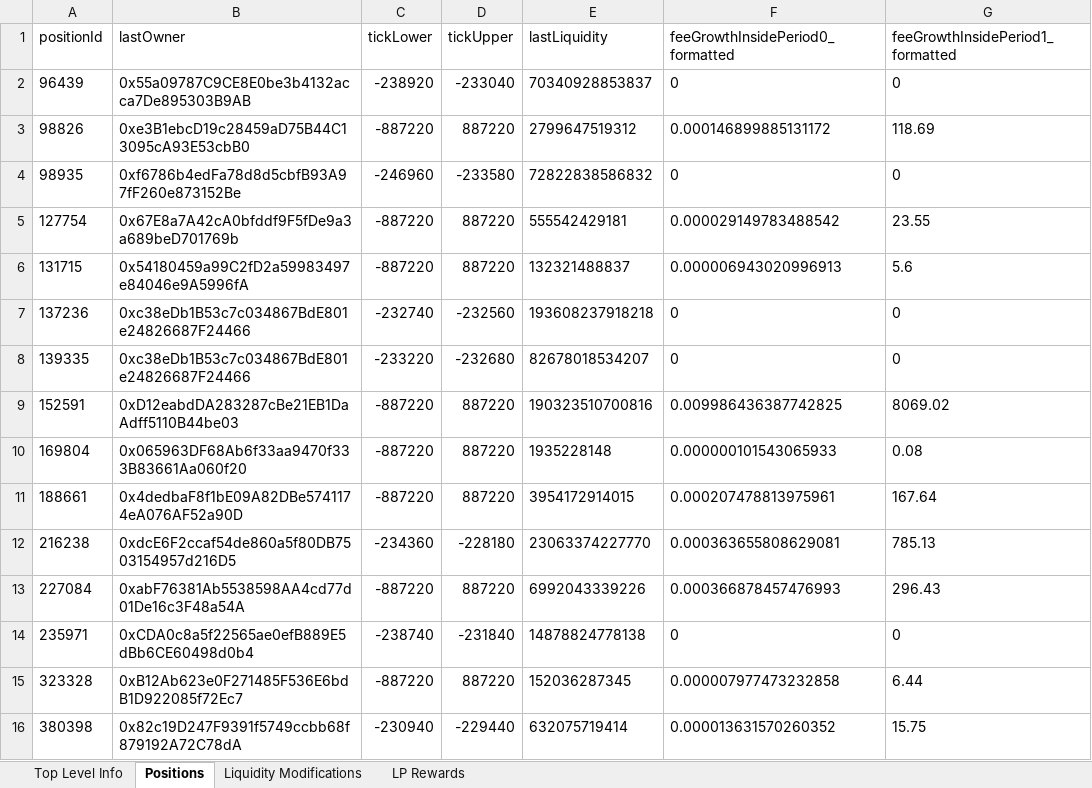
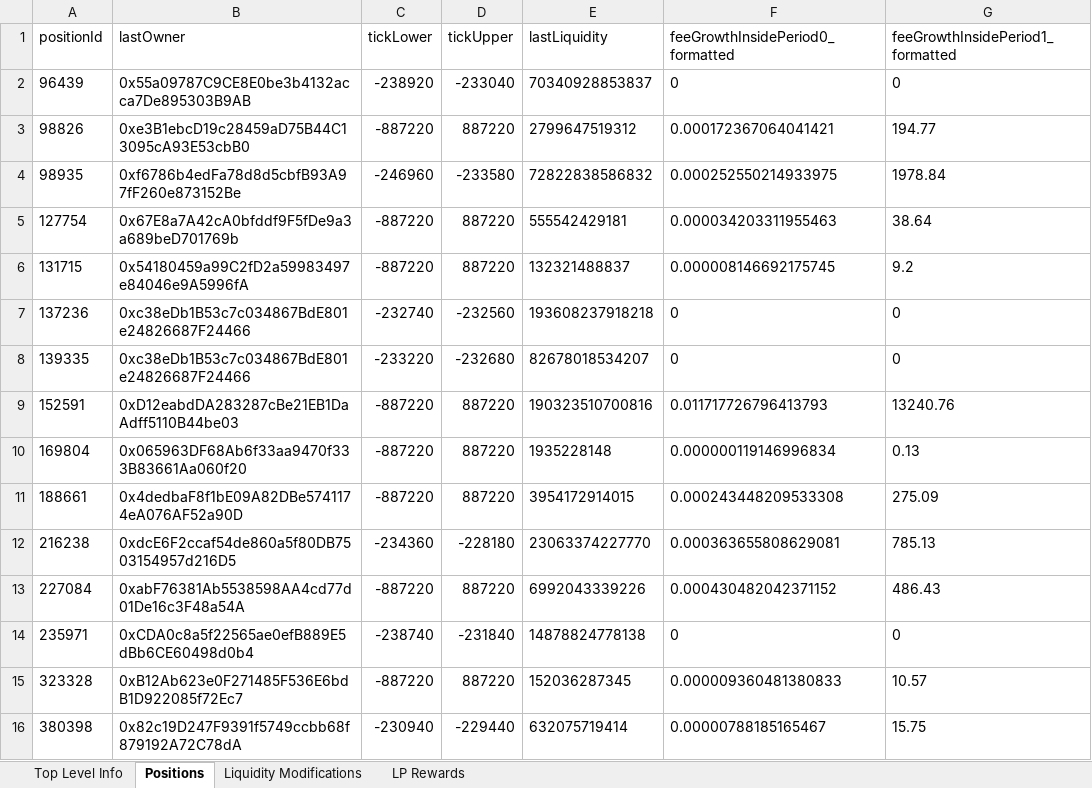
Before and after one commit to Telcoin-Association/telcoin-application-network-issuance, an Excel workbook: backend/checkpoints/base-ETH-TEL-13.xlsx, sheet Positions, drawn as a sheet; only a part is shown; values as stored, in another font and other column widths than the file's, no borders; the diff covers the shown part only; the diff names each change by its address in the sheet, - before the commit and + after, or states it on an @@ line.

Commit message:
Run from position registry deployment

```diff
--- a/backend/checkpoints/base-ETH-TEL-13.xlsx (sheet Positions)
+++ b/backend/checkpoints/base-ETH-TEL-13.xlsx (sheet Positions)
-F3 (feeGrowthInsidePeriod0_formatted): 0.000146899885131172
+F3 (feeGrowthInsidePeriod0_formatted): 0.000172367064041421
-G3 (feeGrowthInsidePeriod1_formatted): 118.69
+G3 (feeGrowthInsidePeriod1_formatted): 194.77
-F4 (feeGrowthInsidePeriod0_formatted): 0
+F4 (feeGrowthInsidePeriod0_formatted): 0.000252550214933975
-G4 (feeGrowthInsidePeriod1_formatted): 0
+G4 (feeGrowthInsidePeriod1_formatted): 1978.84
-F5 (feeGrowthInsidePeriod0_formatted): 0.000029149783488542
+F5 (feeGrowthInsidePeriod0_formatted): 0.000034203311955463
-G5 (feeGrowthInsidePeriod1_formatted): 23.55
+G5 (feeGrowthInsidePeriod1_formatted): 38.64
-F6 (feeGrowthInsidePeriod0_formatted): 0.000006943020996913
+F6 (feeGrowthInsidePeriod0_formatted): 0.000008146692175745
-G6 (feeGrowthInsidePeriod1_formatted): 5.6
+G6 (feeGrowthInsidePeriod1_formatted): 9.2
-F9 (feeGrowthInsidePeriod0_formatted): 0.009986436387742825
+F9 (feeGrowthInsidePeriod0_formatted): 0.011717726796413793
-G9 (feeGrowthInsidePeriod1_formatted): 8069.02
+G9 (feeGrowthInsidePeriod1_formatted): 13240.76
-F10 (feeGrowthInsidePeriod0_formatted): 0.000000101543065933
+F10 (feeGrowthInsidePeriod0_formatted): 0.000000119146996834
-G10 (feeGrowthInsidePeriod1_formatted): 0.08
+G10 (feeGrowthInsidePeriod1_formatted): 0.13
-F11 (feeGrowthInsidePeriod0_formatted): 0.000207478813975961
+F11 (feeGrowthInsidePeriod0_formatted): 0.000243448209533308
-G11 (feeGrowthInsidePeriod1_formatted): 167.64
+G11 (feeGrowthInsidePeriod1_formatted): 275.09
-F13 (feeGrowthInsidePeriod0_formatted): 0.000366878457476993
+F13 (feeGrowthInsidePeriod0_formatted): 0.000430482042371152
-G13 (feeGrowthInsidePeriod1_formatted): 296.43
+G13 (feeGrowthInsidePeriod1_formatted): 486.43
-F15 (feeGrowthInsidePeriod0_formatted): 0.000007977473232858
+F15 (feeGrowthInsidePeriod0_formatted): 0.000009360481380833
-G15 (feeGrowthInsidePeriod1_formatted): 6.44
+G15 (feeGrowthInsidePeriod1_formatted): 10.57
-F16 (feeGrowthInsidePeriod0_formatted): 0.000013631570260352
+F16 (feeGrowthInsidePeriod0_formatted): 0.00000788185165467
```
Also changed, not shown: 15 added rows, 3 removed rows and 2 edited cells elsewhere in this sheet, sheet Liquidity Modifications, sheet LP Rewards, sheet Top Level Info, backend/checkpoints/polygon-ETH-TEL-13.xlsx, backend/checkpoints/polygon-USDC-EMXN-13.xlsx, 7 other files.
